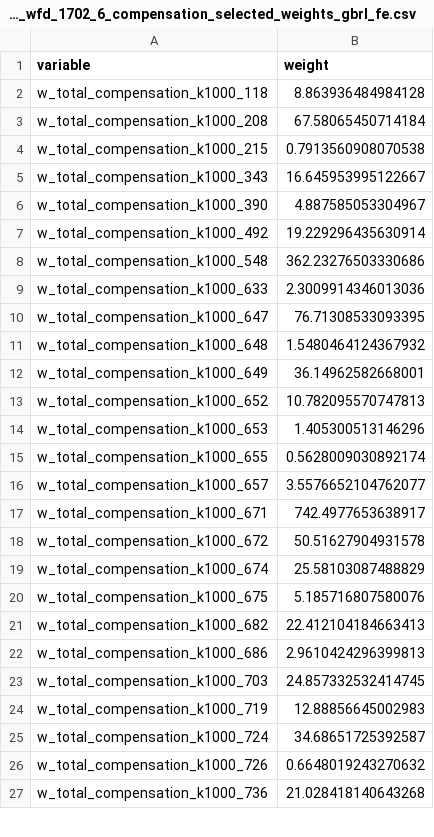
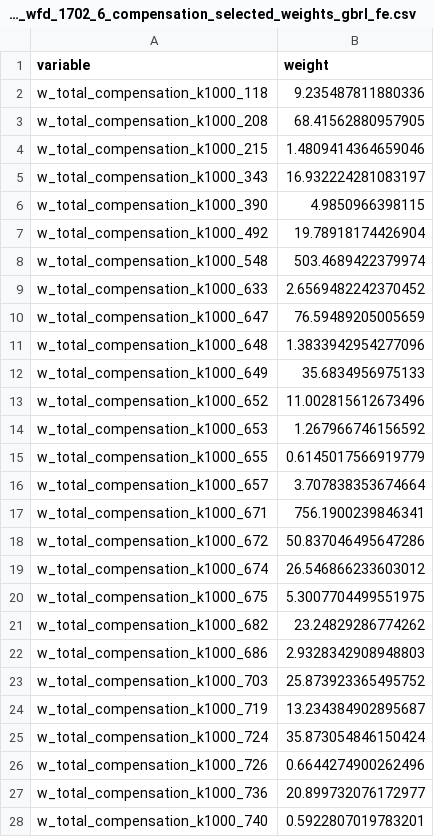
Before and after one commit to OlegTelegin/vc_cc_positions_cloud_site, a CSV file: output/elasticnet_wfd_1702_6_compensation_selected_weights_gbrl_fe.csv, drawn as a sheet; only a part is shown; the diff covers the shown part only.

```diff
--- a/output/elasticnet_wfd_1702_6_compensation_selected_weights_gbrl_fe.csv
+++ b/output/elasticnet_wfd_1702_6_compensation_selected_weights_gbrl_fe.csv
@@ -1,27 +1,28 @@
 variable,weight
-w_total_compensation_k1000_118,8.863936484984128
-w_total_compensation_k1000_208,67.58065450714184
-w_total_compensation_k1000_215,0.7913560908070538
-w_total_compensation_k1000_343,16.645953995122667
-w_total_compensation_k1000_390,4.887585053304967
-w_total_compensation_k1000_492,19.229296435630914
-w_total_compensation_k1000_548,362.23276503330686
-w_total_compensation_k1000_633,2.3009914346013036
-w_total_compensation_k1000_647,76.71308533093395
-w_total_compensation_k1000_648,1.5480464124367932
-w_total_compensation_k1000_649,36.14962582668001
-w_total_compensation_k1000_652,10.782095570747813
-w_total_compensation_k1000_653,1.405300513146296
-w_total_compensation_k1000_655,0.5628009030892174
-w_total_compensation_k1000_657,3.5576652104762077
-w_total_compensation_k1000_671,742.4977653638917
-w_total_compensation_k1000_672,50.51627904931578
-w_total_compensation_k1000_674,25.58103087488829
-w_total_compensation_k1000_675,5.185716807580076
-w_total_compensation_k1000_682,22.412104184663413
-w_total_compensation_k1000_686,2.9610424296399813
-w_total_compensation_k1000_703,24.857332532414745
-w_total_compensation_k1000_719,12.88856645002983
-w_total_compensation_k1000_724,34.68651725392587
-w_total_compensation_k1000_726,0.6648019243270632
-w_total_compensation_k1000_736,21.028418140643268
+w_total_compensation_k1000_118,9.235487811880336
+w_total_compensation_k1000_208,68.41562880957905
+w_total_compensation_k1000_215,1.4809414364659046
+w_total_compensation_k1000_343,16.932224281083197
+w_total_compensation_k1000_390,4.9850966398115
+w_total_compensation_k1000_492,19.78918174426904
+w_total_compensation_k1000_548,503.4689422379974
+w_total_compensation_k1000_633,2.6569482242370452
+w_total_compensation_k1000_647,76.59489205005659
+w_total_compensation_k1000_648,1.3833942954277096
+w_total_compensation_k1000_649,35.6834956975133
+w_total_compensation_k1000_652,11.002815612673496
+w_total_compensation_k1000_653,1.267966746156592
+w_total_compensation_k1000_655,0.6145017566919779
+w_total_compensation_k1000_657,3.707838353674664
+w_total_compensation_k1000_671,756.1900239846341
+w_total_compensation_k1000_672,50.837046495647286
+w_total_compensation_k1000_674,26.546866233603012
+w_total_compensation_k1000_675,5.3007704499551975
+w_total_compensation_k1000_682,23.24829286774262
+w_total_compensation_k1000_686,2.9328342908948803
+w_total_compensation_k1000_703,25.873923365495752
+w_total_compensation_k1000_719,13.234384902895687
+w_total_compensation_k1000_724,35.873054846150424
+w_total_compensation_k1000_726,0.6644274900262496
+w_total_compensation_k1000_736,20.899732076172977
+w_total_compensation_k1000_740,0.5922807019783201
```
Also changed, not shown: 8 edited cells elsewhere in this file, web/data/classification_r2_rankings.csv, web/data/list_by_type_24.csv, 11 other files.
